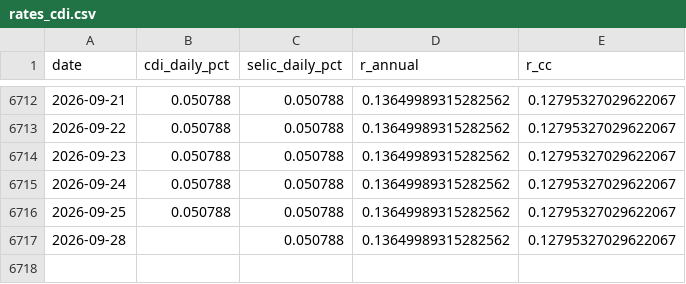
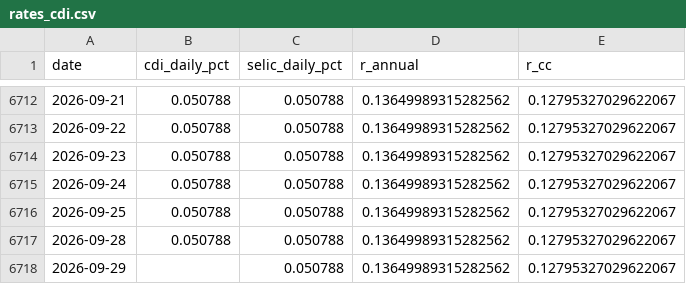
Before and after one commit to dornelesfer/b3-options-screener, a CSV file: data/rates_cdi.csv, drawn as a sheet; only a part is shown, gaps mark what is left out.

```diff
--- a/data/rates_cdi.csv
+++ b/data/rates_cdi.csv
@@ -6716,2 +6716,3 @@ date,cdi_daily_pct,selic_daily_pct,r_annual,r_cc
 2026-09-25,0.050788,0.050788,0.13649989315282562,0.12795327029622067
-2026-09-28,,0.050788,0.13649989315282562,0.12795327029622067
+2026-09-28,0.050788,0.050788,0.13649989315282562,0.12795327029622067
+2026-09-29,,0.050788,0.13649989315282562,0.12795327029622067
```
Also changed, not shown: data/ibov_daily.csv, 5 other files.
